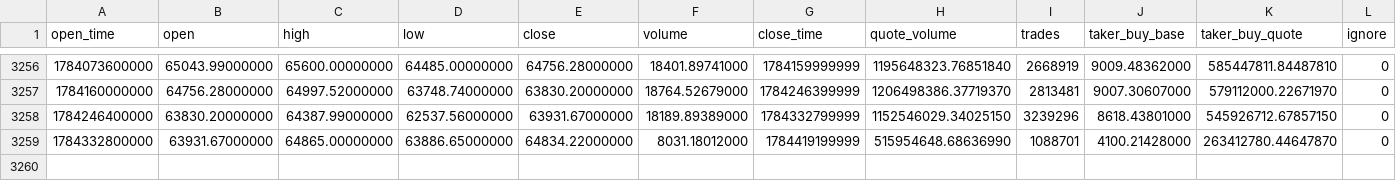
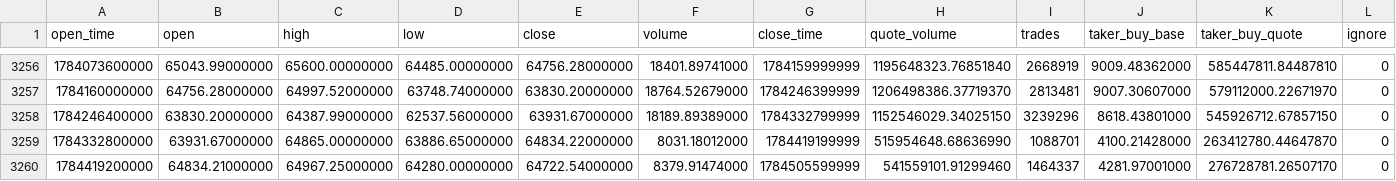
Before and after one commit to fhdns6020/funds, a CSV file: data/BTCUSDT_1d.csv, drawn as a sheet; only a part is shown, gaps mark what is left out; the diff names each change by its address in the sheet, - before the commit and + after, or states it on an @@ line.

```diff
--- a/data/BTCUSDT_1d.csv
+++ b/data/BTCUSDT_1d.csv
+row 3260: 1784419200000 | 64834.21000000 | 64967.25000000 | 64280.00000000 | 64722.54000000 | 8379.91474000 | 1784505599999 | 541559101.91299460 | 1464337 | 4281.97001000 | 276728781.26507170 | 0
```
Also changed, not shown: data/ETHUSDT_1d.csv.
